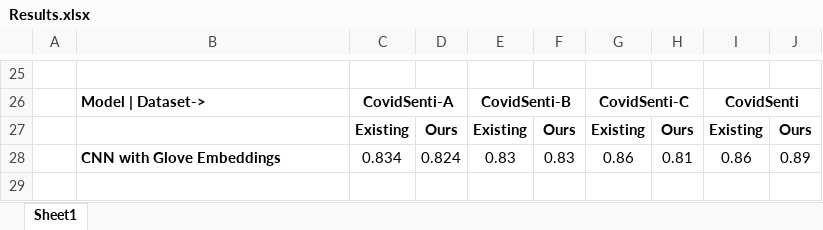
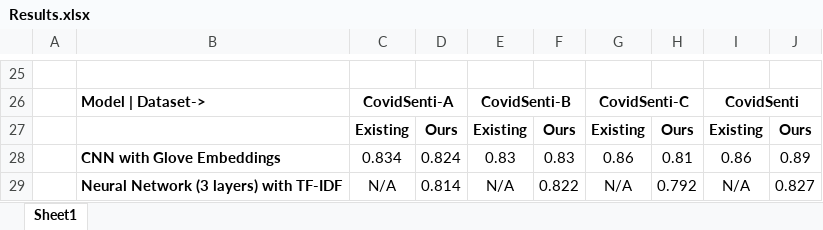
Before and after one commit to Shreyashh09/PBL-2, an Excel workbook: Results.xlsx, sheet Sheet1, drawn as a sheet; only a part is shown, gaps mark what is left out; values as stored, in another font and other column widths than the file's, no borders; the diff names each change by its address in the sheet, - before the commit and + after, or states it on an @@ line.

Commit message:
Update Results.xlsx

```diff
--- a/Results.xlsx (sheet Sheet1)
+++ b/Results.xlsx (sheet Sheet1)
+row 29:  | Neural Network (3 layers) with TF-IDF | N/A | 0.814 | N/A | 0.822 | N/A | 0.792 | N/A | 0.827
```
